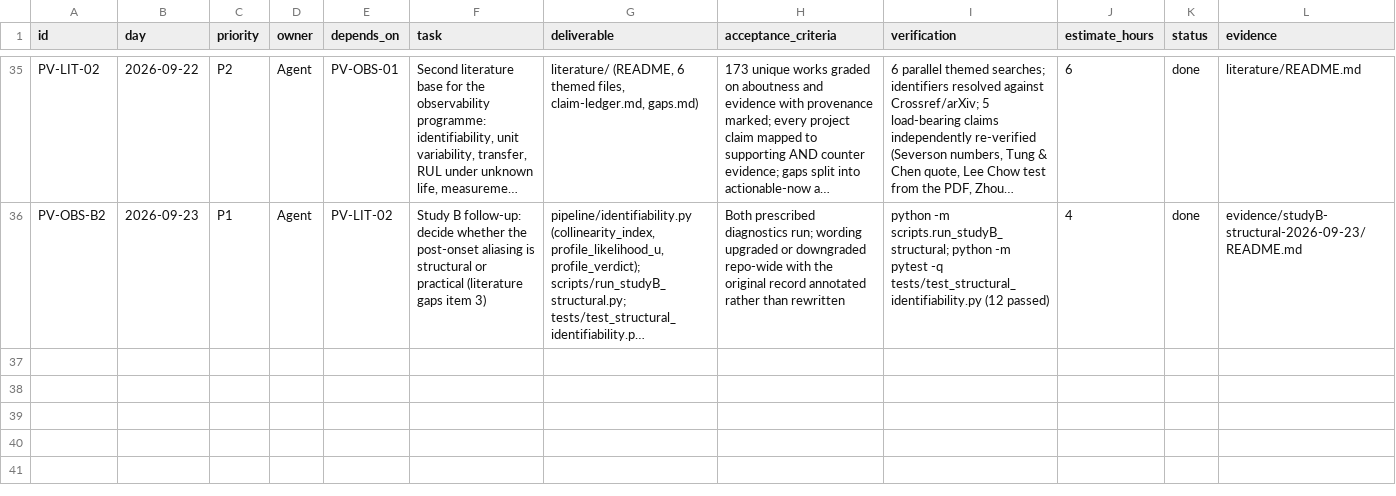
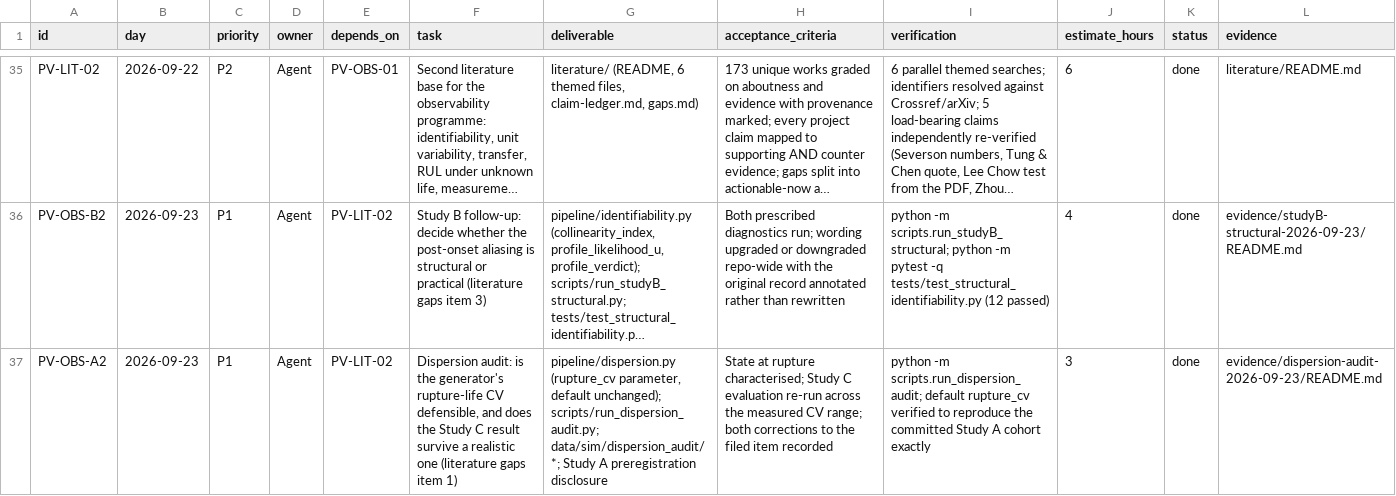
Before and after one commit to 500ft/soft-actuator-recalibration, a CSV file: docs/SPRINT_TASKS.csv, drawn as a sheet; only a part is shown, gaps mark what is left out; long unchanged cells end in …; rows hold the shown columns only; the diff covers the shown part only; the diff names each change by its address in the sheet, - before the commit and + after, or states it on an @@ line.

Commit message:
Dispersion audit: C-FAIL survives every dispersion level, for opposite reasons
Task: literature/gaps.md item 1. Two corrections to that item as I filed it, then the real finding.

Correction 1: the 'two randomisations may be inconsistent' framing does not apply. Rupture life is an
input to fatigue_state and every multiplier is expressed in normalised life, so there is no absolute
failure threshold to invert and no implied distribution to disagree with the imposed one.
Bae/Kuo/Kvam concerns threshold-crossing models and this is not one. The well-posed version is the
reverse, and it holds: because rupture is imposed, the state at rupture varies. Across 200 units the
leak multiplier at rupture spans 8.75 to 45.80, CV 0.32, an implicit random failure threshold the
preregistration never declares. Now disclosed there.

Correction 2: the item predicted an overstated CV was inflating the distance-from-median effect. It is
not. The correlation is +0.948, +0.965 and +0.956 at CV 0.05, 0.15 and 0.30, so the effect is
scale-invariant.

The finding: C-FAIL survives at every dispersion level but for opposite reasons. At a
measured-realistic CV 0.05 the estimator is accurate, 10 of 10 within target, yet a bare cycle counter
is better and only 2 of 10 beat it. At Study A's CV 0.30 it beats the clock 7 of 10 but is accurate
only 6 of 10. The two criteria move in opposite directions and neither point clears 8 on both. The
per-unit rule is the same at every CV: pressure features earn their place only on units where the
clock prior is wrong, which confirms R1's clock-prior reading from a second direction.

pipeline/dispersion.py gains a rupture_cv parameter whose default is unchanged and is verified to
reproduce the committed Study A cohort exactly. No committed study output or verdict changes.

Also records the unattended-host requirement in CAD_PLAN.md: the host has no monitor, cadloop already
runs SOLIDWORKS with Visible=False, but no dialog suppression or hang timeout is documented, so
PV-CAD-08 gains two acceptance conditions for when CAD is activated. No host was contacted and no CAD
work started; every CAD row remains deferred behind PV-CAD-02.

```diff
--- a/docs/SPRINT_TASKS.csv
+++ b/docs/SPRINT_TASKS.csv
+row 37: PV-OBS-A2 | 2026-09-23 | P1 | Agent | PV-LIT-02 | Dispersion audit: is the generator's rupture-life CV defensible, and does the Study C result survive a realistic one (literature gaps item 1) | pipeline/dispersion.py (rupture_cv parameter, default unchanged); scripts/run_dispersion_audit.py; data/sim/dispersion_audit/*; Study A preregistration disclosure | State at rupture characterised; Study C evaluation re-run across the measured CV range; both corrections to the filed item recorded | python -m scripts.run_dispersion_audit; default rupture_cv verified to reproduce the committed Study A cohort exactly | 3 | done | evidence/dispersion-audit-2026-09-23/README.md
```
Also changed, not shown: 1 added row elsewhere in this file, 12 other files.
